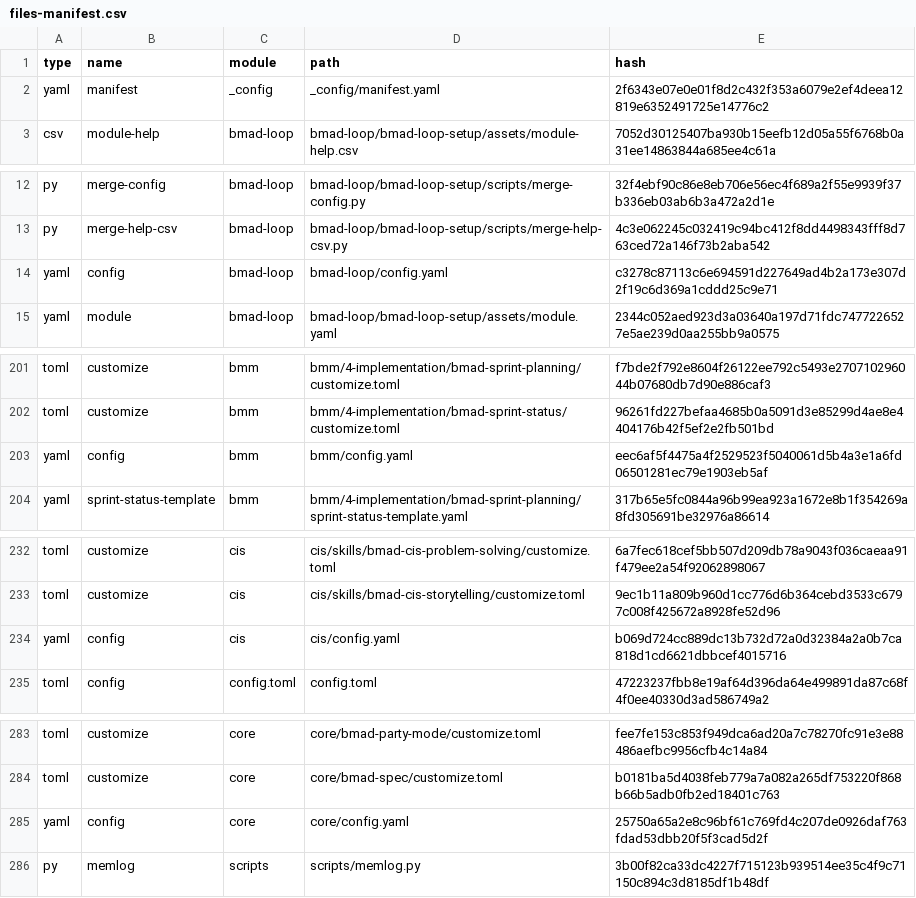
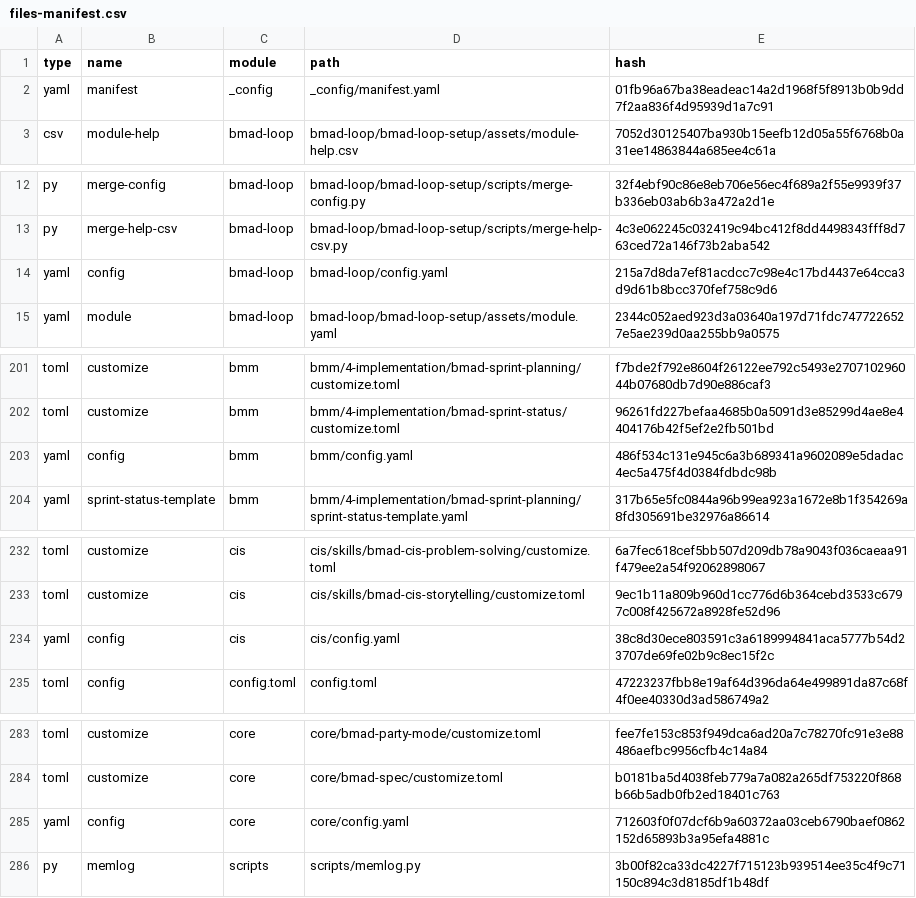
Before and after one commit to Hexalith/Hexalith.EventStore, a CSV file: _bmad/_config/files-manifest.csv, drawn as a sheet; only a part is shown, gaps mark what is left out; the diff covers the shown part only.

Commit message:
feat(cleanup): enhance legacy directory cleanup and config management
- update cleanup-legacy.py to remove redundant skill payload directories
- modify merge-config.py to delete legacy config files after merging
- adjust merge-help-csv.py to delete legacy module-help.csv files
- add new config.yaml and module-help.csv for bmad-loop and core modules
- update files-manifest.csv and manifest.yaml with new entries and hashes

```diff
--- a/_bmad/_config/files-manifest.csv
+++ b/_bmad/_config/files-manifest.csv
@@ -1,3 +1,3 @@
 type,name,module,path,hash
-"yaml","manifest","_config","_config/manifest.yaml","2f6343e07e0e01f8d2c432f353a6079e2ef4deea12819e6352491725e14776c2"
+"yaml","manifest","_config","_config/manifest.yaml","01fb96a67ba38eadeac14a2d1968f5f8913b0b9dd7f2aa836f4d95939d1a7c91"
 "csv","module-help","bmad-loop","bmad-loop/bmad-loop-setup/assets/module-help.csv","7052d30125407ba930b15eefb12d05a55f6768b0a31ee14863844a685ee4c61a"
@@ -13,3 +13,3 @@ type,name,module,path,hash
 "py","merge-help-csv","bmad-loop","bmad-loop/bmad-loop-setup/scripts/merge-help-csv.py","4c3e062245c032419c94bc412f8dd4498343fff8d763ced72a146f73b2aba542"
-"yaml","config","bmad-loop","bmad-loop/config.yaml","c3278c87113c6e694591d227649ad4b2a173e307d2f19c6d369a1cddd25c9e71"
+"yaml","config","bmad-loop","bmad-loop/config.yaml","215a7d8da7ef81acdcc7c98e4c17bd4437e64cca3d9d61b8bcc370fef758c9d6"
 "yaml","module","bmad-loop","bmad-loop/bmad-loop-setup/assets/module.yaml","2344c052aed923d3a03640a197d71fdc7477226527e5ae239d0aa255bb9a0575"
@@ -202,3 +202,3 @@ type,name,module,path,hash
 "toml","customize","bmm","bmm/4-implementation/bmad-sprint-status/customize.toml","96261fd227befaa4685b0a5091d3e85299d4ae8e4404176b42f5ef2e2fb501bd"
-"yaml","config","bmm","bmm/config.yaml","eec6af5f4475a4f2529523f5040061d5b4a3e1a6fd06501281ec79e1903eb5af"
+"yaml","config","bmm","bmm/config.yaml","486f534c131e945c6a3b689341a9602089e5dadac4ec5a475f4d0384fdbdc98b"
 "yaml","sprint-status-template","bmm","bmm/4-implementation/bmad-sprint-planning/sprint-status-template.yaml","317b65e5fc0844a96b99ea923a1672e8b1f354269a8fd305691be32976a86614"
@@ -233,3 +233,3 @@ type,name,module,path,hash
 "toml","customize","cis","cis/skills/bmad-cis-storytelling/customize.toml","9ec1b11a809b960d1cc776d6b364cebd3533c6797c008f425672a8928fe52d96"
-"yaml","config","cis","cis/config.yaml","b069d724cc889dc13b732d72a0d32384a2a0b7ca818d1cd6621dbbcef4015716"
+"yaml","config","cis","cis/config.yaml","38c8d30ece803591c3a6189994841aca5777b54d23707de69fe02b9c8ec15f2c"
 "toml","config","config.toml","config.toml","47223237fbb8e19af64d396da64e499891da87c68f4f0ee40330d3ad586749a2"
@@ -284,3 +284,3 @@ type,name,module,path,hash
 "toml","customize","core","core/bmad-spec/customize.toml","b0181ba5d4038feb779a7a082a265df753220f868b66b5adb0fb2ed18401c763"
-"yaml","config","core","core/config.yaml","25750a65a2e8c96bf61c769fd4c207de0926daf763fdad53dbb20f5f3cad5d2f"
+"yaml","config","core","core/config.yaml","712603f0f07dcf6b9a60372aa03ceb6790baef0862152d65893b3a95efa4881c"
 "py","memlog","scripts","scripts/memlog.py","3b00f82ca33dc4227f715123b939514ee35c4f9c71150c894c3d8185df1b48df"
```
Also changed, not shown: 1 edited cell elsewhere in this file, 17 other files.
